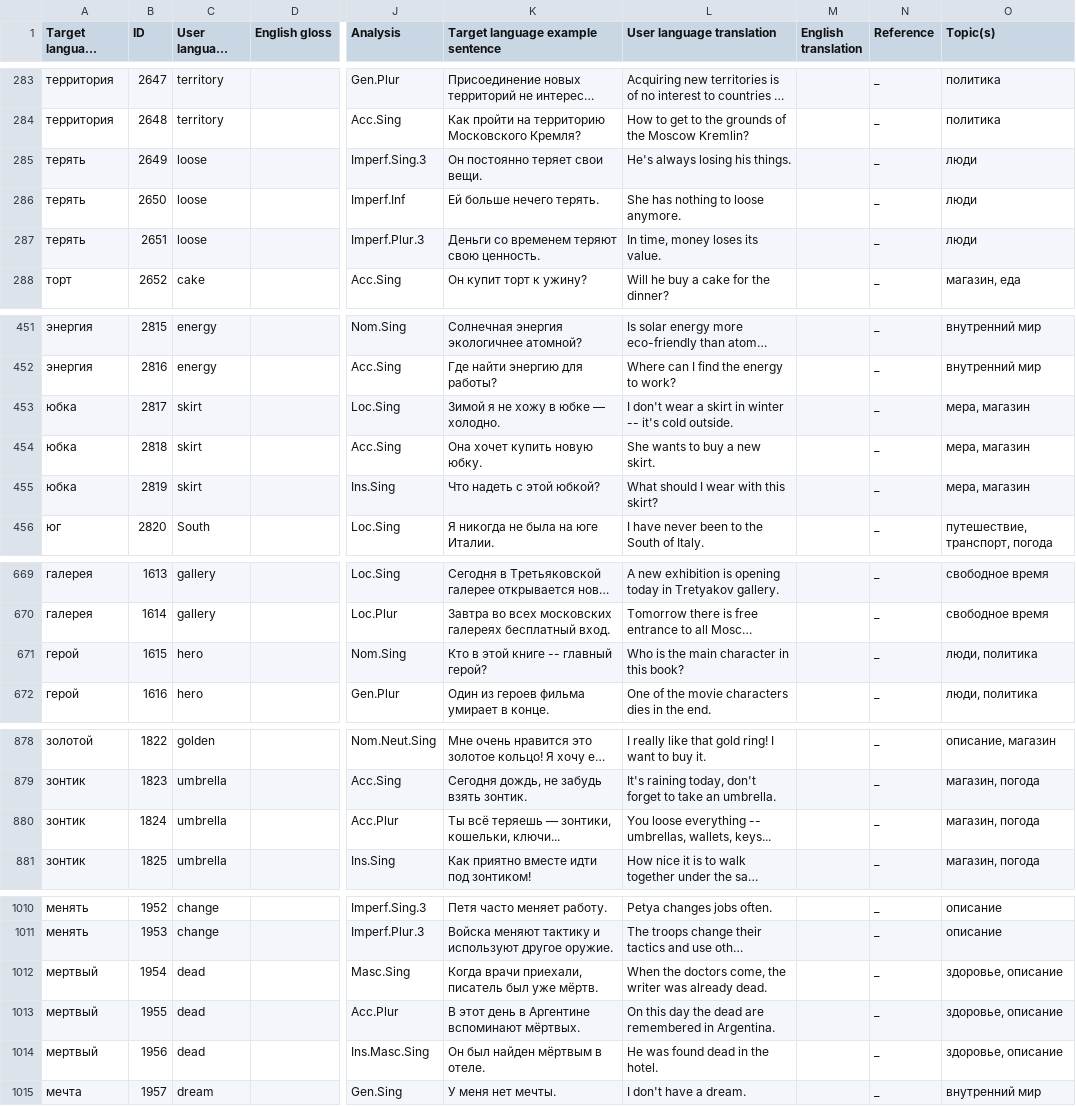
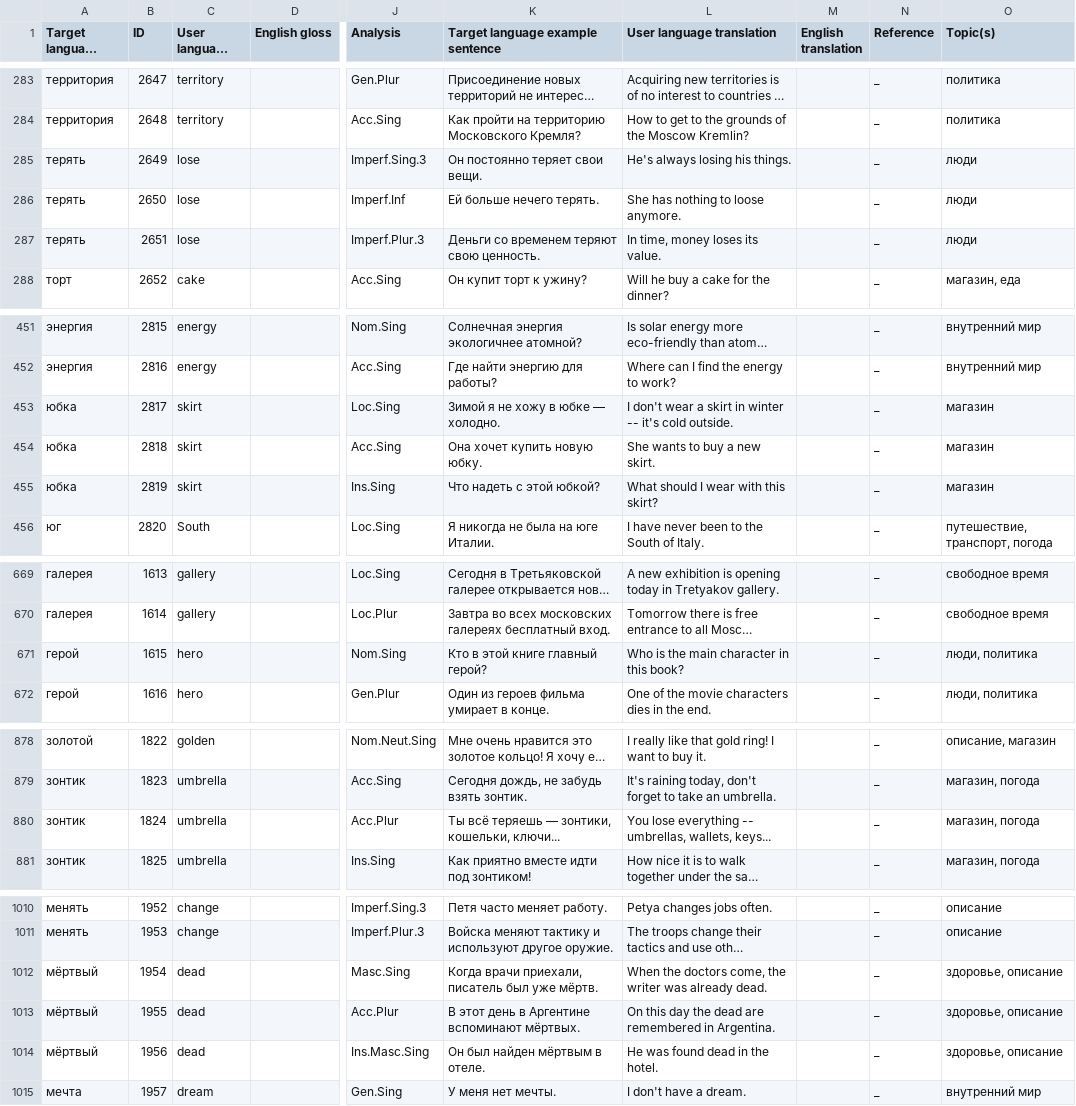
Before and after one commit to ddashon/data-rus-eng, a CSV file: SMARTool_data_A2.csv, drawn as a sheet; only a part is shown, gaps mark what is left out; long unchanged cells end in …; the diff names each change by its address in the sheet, - before the commit and + after, or states it on an @@ line.

Commit message:
Update SMARTool_data_A2.csv
мёртвый, юбка, терять, герой fix typos

```diff
--- a/SMARTool_data_A2.csv
+++ b/SMARTool_data_A2.csv
-C285:C287 (User language gloss): loose
+C285:C287 (User language gloss): lose
-O453:O455 (Topic(s)): мера, магазин
+O453:O455 (Topic(s)): магазин
-K671 (Target language example sentence): Кто в этой книге -- главный герой?
+K671 (Target language example sentence): Кто в этой книге главный герой?
-L880 (User language translation): You loose everything --…
+L880 (User language translation): You lose everything --…
-A1012:A1014 (Target language lemma): мертвый
+A1012:A1014 (Target language lemma): мёртвый
```
